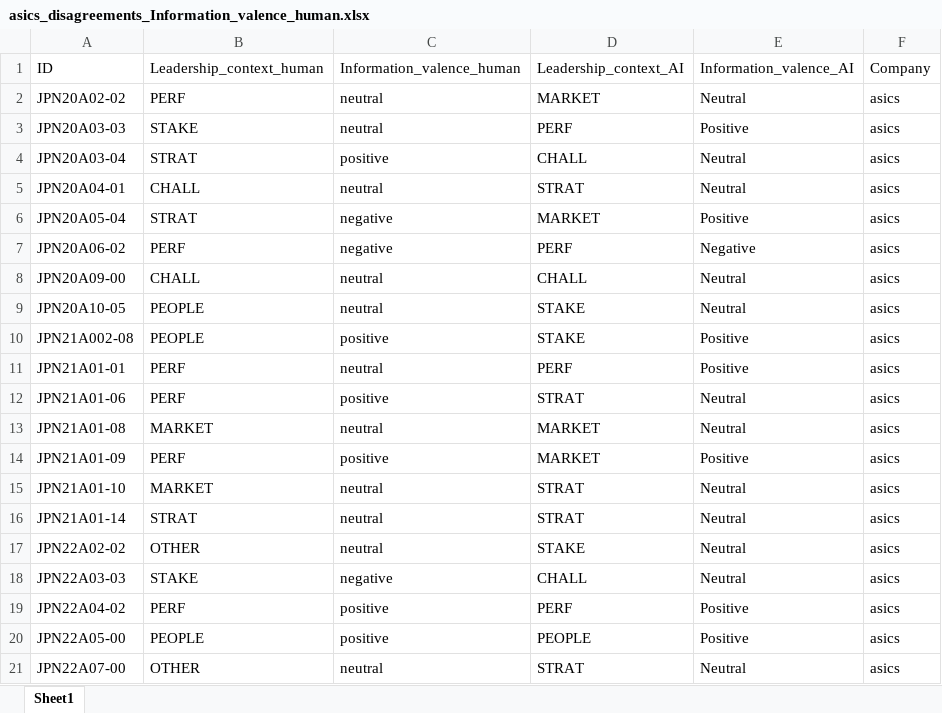
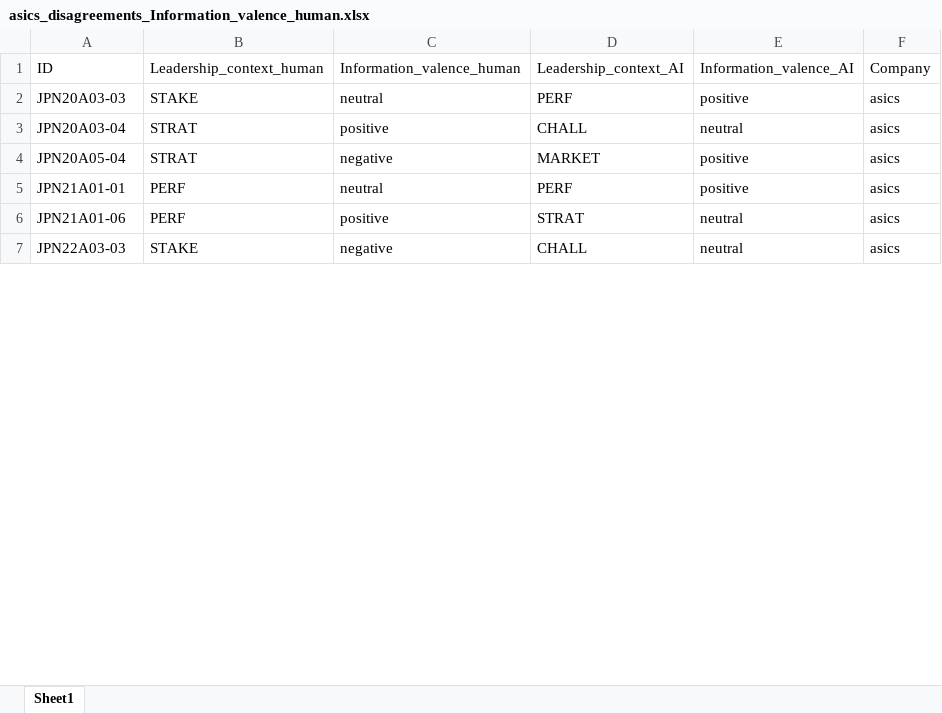
Before and after one commit to sawiDR/CEOCommunication, an Excel workbook: data/input/preparation/ai_results/quality_reports/asics_disagreements_Information_valence_human.xlsx, sheet Sheet1, drawn as a sheet; only a part is shown; values as stored, in another font and other column widths than the file's, no borders; removed rows and columns are numbered as before the commit, all else as after; the diff covers the shown part only; the diff names each change by its address in the sheet, - before the commit and + after, or states it on an @@ line.

```diff
--- a/data/input/preparation/ai_results/quality_reports/asics_disagreements_Information_valence_human.xlsx (sheet Sheet1)
+++ b/data/input/preparation/ai_results/quality_reports/asics_disagreements_Information_valence_human.xlsx (sheet Sheet1)
-row 2: JPN20A02-02 | PERF | neutral | MARKET | Neutral | asics
-E2: Positive
+E2: positive
-E3: Neutral
+E3: neutral
-row 5: JPN20A04-01 | CHALL | neutral | STRAT | Neutral | asics
-E4: Positive
+E4: positive
-row 7: JPN20A06-02 | PERF | negative | PERF | Negative | asics
-row 8: JPN20A09-00 | CHALL | neutral | CHALL | Neutral | asics
-row 9: JPN20A10-05 | PEOPLE | neutral | STAKE | Neutral | asics
-row 10: JPN21A002-08 | PEOPLE | positive | STAKE | Positive | asics
-E5: Positive
+E5: positive
-E6: Neutral
+E6: neutral
-row 13: JPN21A01-08 | MARKET | neutral | MARKET | Neutral | asics
-row 14: JPN21A01-09 | PERF | positive | MARKET | Positive | asics
-row 15: JPN21A01-10 | MARKET | neutral | STRAT | Neutral | asics
-row 16: JPN21A01-14 | STRAT | neutral | STRAT | Neutral | asics
-row 17: JPN22A02-02 | OTHER | neutral | STAKE | Neutral | asics
-E7: Neutral
+E7: neutral
-row 19: JPN22A04-02 | PERF | positive | PERF | Positive | asics
-row 20: JPN22A05-00 | PEOPLE | positive | PEOPLE | Positive | asics
-row 21: JPN22A07-00 | OTHER | neutral | STRAT | Neutral | asics
```
Also changed, not shown: 17 removed rows and 4 edited cells elsewhere in this sheet, data/input/preparation/ai_results/quality_reports/adidas_disagreements_Information_valence_human.xlsx, data/input/preparation/ai_results/quality_reports/adidas_disagreements_Leadership_context_human.xlsx, 45 other files.
